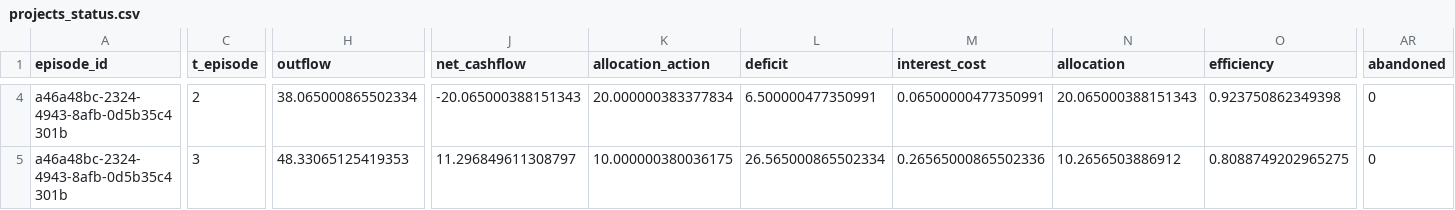
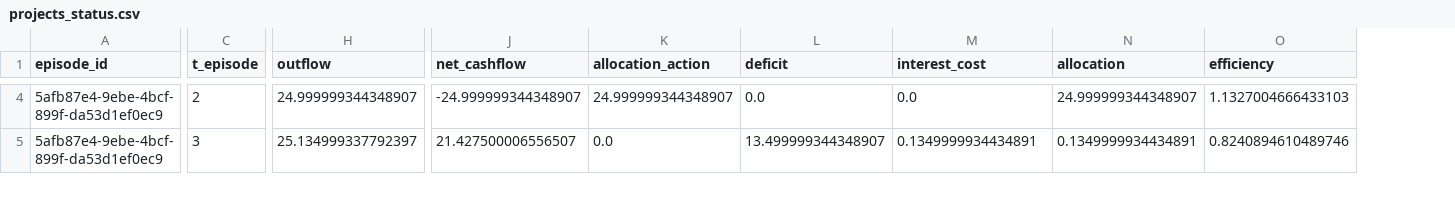
Before and after one commit to UDynamic/PPO-project-portfolio-budgeting-AI-agent, a CSV file: src/db/exports/projects_status.csv, drawn as a sheet; only a part is shown, gaps mark what is left out; the diff covers the shown part only; the diff names each change by its address in the sheet, - before the commit and + after, or states it on an @@ line.

```diff
--- a/src/db/exports/projects_status.csv
+++ b/src/db/exports/projects_status.csv
-column AR (abandoned), rows 4-5: 0 | 0
-A4:A5 (episode_id): a46a48bc-2324-4943-8afb-0d5b35c4301b
+A4:A5 (episode_id): 5afb87e4-9ebe-4bcf-899f-da53d1ef0ec9
-H4 (outflow): 38.065000865502334
+H4 (outflow): 24.999999344348907
-J4 (net_cashflow): -20.065000388151343
+J4 (net_cashflow): -24.999999344348907
-K4 (allocation_action): 20.000000383377834
+K4 (allocation_action): 24.999999344348907
-L4 (deficit): 6.500000477350991
+L4 (deficit): 0.0
-M4 (interest_cost): 0.06500000477350991
+M4 (interest_cost): 0.0
-N4 (allocation): 20.065000388151343
+N4 (allocation): 24.999999344348907
-O4 (efficiency): 0.923750862349398
+O4 (efficiency): 1.1327004666433103
-H5 (outflow): 48.33065125419353
+H5 (outflow): 25.134999337792397
-J5 (net_cashflow): 11.296849611308797
+J5 (net_cashflow): 21.427500006556507
-K5 (allocation_action): 10.000000380036175
+K5 (allocation_action): 0.0
-L5 (deficit): 26.565000865502334
+L5 (deficit): 13.499999344348907
-M5 (interest_cost): 0.26565000865502336
+M5 (interest_cost): 0.1349999934434891
-N5 (allocation): 10.2656503886912
+N5 (allocation): 0.1349999934434891
-O5 (efficiency): 0.8088749202965275
+O5 (efficiency): 0.8240894610489746
```
Also changed, not shown: 128 edited cells elsewhere in this file, src/db/exports/environment_config.csv, src/db/exports/milestones_profile.csv, 8 other files.
